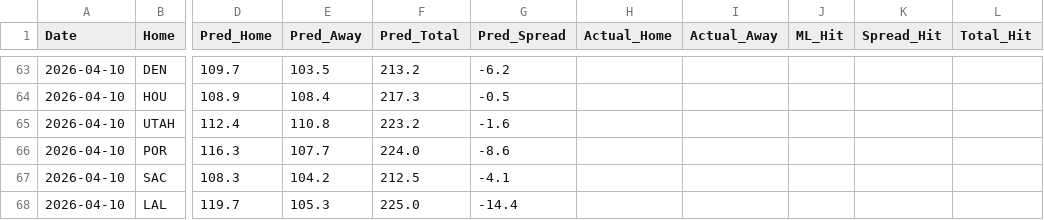
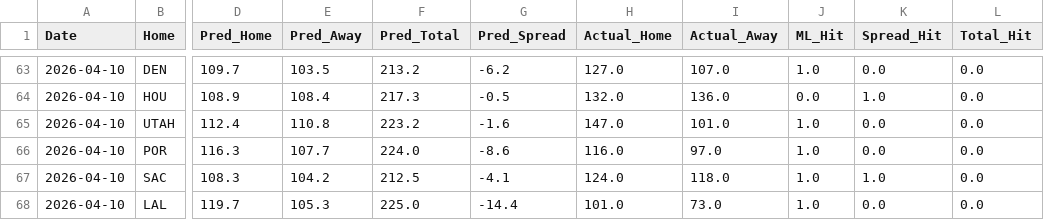
Before and after one commit to Carlosm09899/Predictive-model-applied-to-the-NBA, a CSV file: predictions_history.csv, drawn as a sheet; only a part is shown, gaps mark what is left out; the diff covers the shown part only; the diff names each change by its address in the sheet, - before the commit and + after, or states it on an @@ line.

```diff
--- a/predictions_history.csv
+++ b/predictions_history.csv
-H63 (Actual_Home): (empty)
+H63 (Actual_Home): 127.0
-I63 (Actual_Away): (empty)
+I63 (Actual_Away): 107.0
-J63 (ML_Hit): (empty)
+J63 (ML_Hit): 1.0
-K63 (Spread_Hit): (empty)
+K63 (Spread_Hit): 0.0
-L63:L68 (Total_Hit): (empty)
+L63:L68 (Total_Hit): 0.0
-H64 (Actual_Home): (empty)
+H64 (Actual_Home): 132.0
-I64 (Actual_Away): (empty)
+I64 (Actual_Away): 136.0
-J64 (ML_Hit): (empty)
+J64 (ML_Hit): 0.0
-K64 (Spread_Hit): (empty)
+K64 (Spread_Hit): 1.0
-H65 (Actual_Home): (empty)
+H65 (Actual_Home): 147.0
-I65 (Actual_Away): (empty)
+I65 (Actual_Away): 101.0
-J65:J68 (ML_Hit): (empty)
+J65:J68 (ML_Hit): 1.0
-K65:K66 (Spread_Hit): (empty)
+K65:K66 (Spread_Hit): 0.0
-H66 (Actual_Home): (empty)
+H66 (Actual_Home): 116.0
-I66 (Actual_Away): (empty)
+I66 (Actual_Away): 97.0
-H67 (Actual_Home): (empty)
+H67 (Actual_Home): 124.0
-I67 (Actual_Away): (empty)
+I67 (Actual_Away): 118.0
-K67 (Spread_Hit): (empty)
+K67 (Spread_Hit): 1.0
-H68 (Actual_Home): (empty)
+H68 (Actual_Home): 101.0
-I68 (Actual_Away): (empty)
+I68 (Actual_Away): 73.0
-K68 (Spread_Hit): (empty)
+K68 (Spread_Hit): 0.0
```
Also changed, not shown: 45 edited cells elsewhere in this file, 1 other file.
